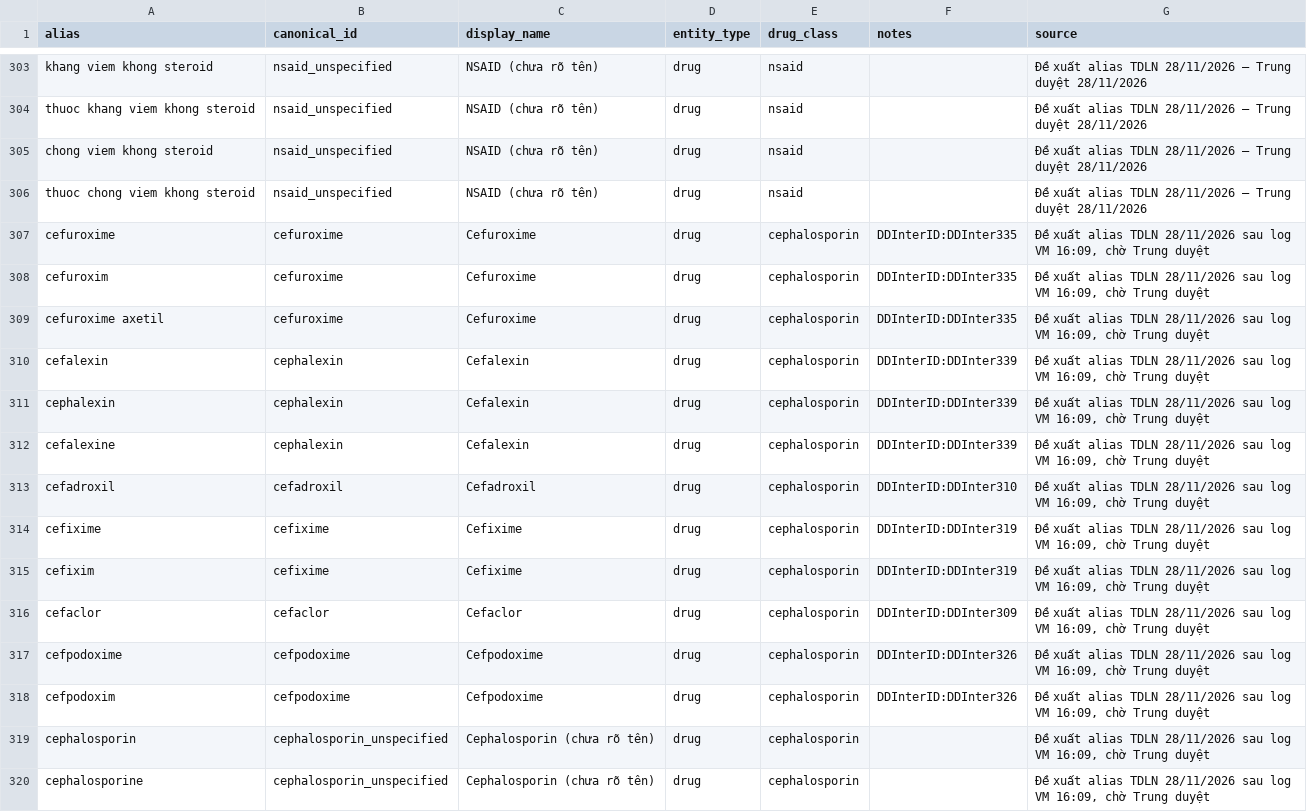
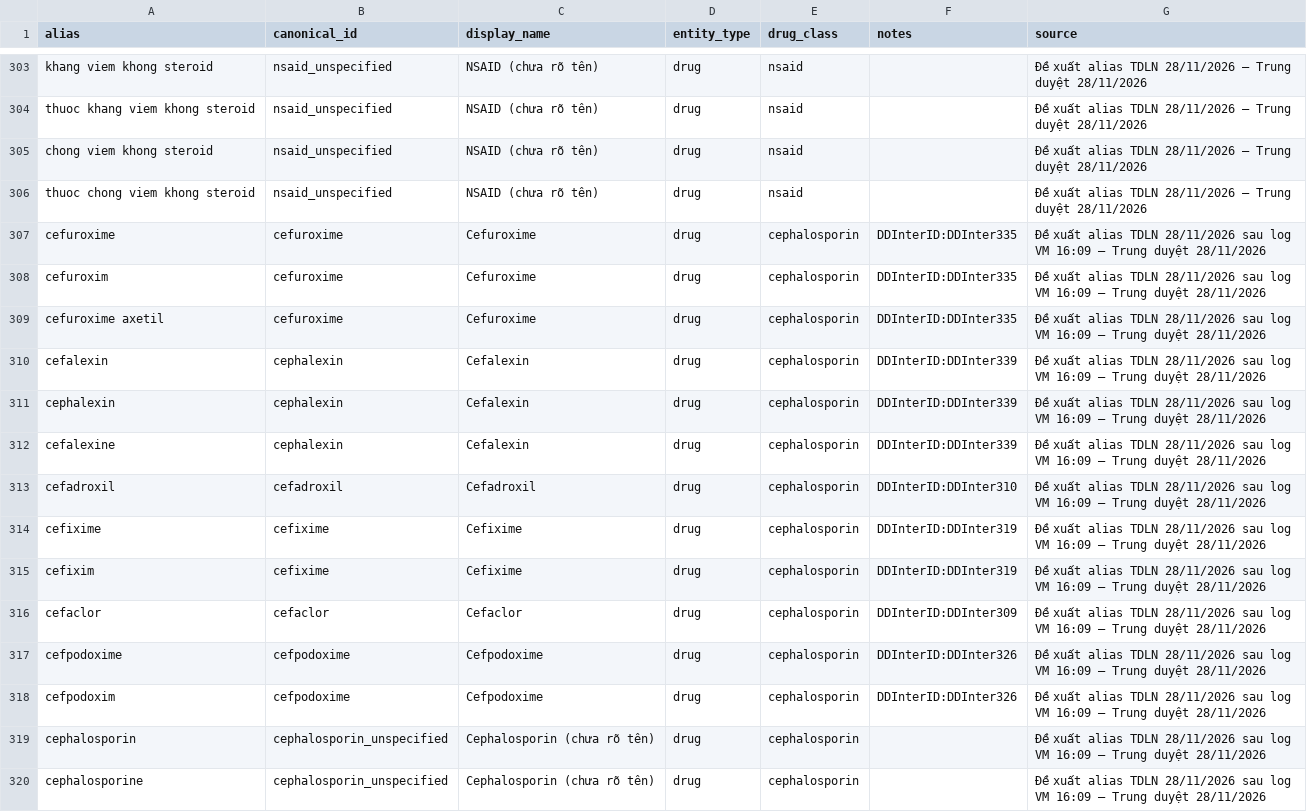
Before and after one commit to trungnb/K5-Day15-L3B-TDLN, a CSV file: data/entity_aliases.csv, drawn as a sheet; only a part is shown, gaps mark what is left out; the diff covers the shown part only.

```diff
--- a/data/entity_aliases.csv
+++ b/data/entity_aliases.csv
@@ -306,15 +306,15 @@ chong viem khong steroid,nsaid_unspecified,NSAID (chưa rõ tên),drug,nsaid,,Đ
 thuoc chong viem khong steroid,nsaid_unspecified,NSAID (chưa rõ tên),drug,nsaid,,Đề xuất alias TDLN 28/11/2026 — Trung duyệt 28/11/2026
-cefuroxime,cefuroxime,Cefuroxime,drug,cephalosporin,DDInterID:DDInter335,"Đề xuất alias TDLN 28/11/2026 sau log VM 16:09, chờ Trung duyệt"
-cefuroxim,cefuroxime,Cefuroxime,drug,cephalosporin,DDInterID:DDInter335,"Đề xuất alias TDLN 28/11/2026 sau log VM 16:09, chờ Trung duyệt"
-cefuroxime axetil,cefuroxime,Cefuroxime,drug,cephalosporin,DDInterID:DDInter335,"Đề xuất alias TDLN 28/11/2026 sau log VM 16:09, chờ Trung duyệt"
-cefalexin,cephalexin,Cefalexin,drug,cephalosporin,DDInterID:DDInter339,"Đề xuất alias TDLN 28/11/2026 sau log VM 16:09, chờ Trung duyệt"
-cephalexin,cephalexin,Cefalexin,drug,cephalosporin,DDInterID:DDInter339,"Đề xuất alias TDLN 28/11/2026 sau log VM 16:09, chờ Trung duyệt"
-cefalexine,cephalexin,Cefalexin,drug,cephalosporin,DDInterID:DDInter339,"Đề xuất alias TDLN 28/11/2026 sau log VM 16:09, chờ Trung duyệt"
-cefadroxil,cefadroxil,Cefadroxil,drug,cephalosporin,DDInterID:DDInter310,"Đề xuất alias TDLN 28/11/2026 sau log VM 16:09, chờ Trung duyệt"
-cefixime,cefixime,Cefixime,drug,cephalosporin,DDInterID:DDInter319,"Đề xuất alias TDLN 28/11/2026 sau log VM 16:09, chờ Trung duyệt"
-cefixim,cefixime,Cefixime,drug,cephalosporin,DDInterID:DDInter319,"Đề xuất alias TDLN 28/11/2026 sau log VM 16:09, chờ Trung duyệt"
-cefaclor,cefaclor,Cefaclor,drug,cephalosporin,DDInterID:DDInter309,"Đề xuất alias TDLN 28/11/2026 sau log VM 16:09, chờ Trung duyệt"
-cefpodoxime,cefpodoxime,Cefpodoxime,drug,cephalosporin,DDInterID:DDInter326,"Đề xuất alias TDLN 28/11/2026 sau log VM 16:09, chờ Trung duyệt"
-cefpodoxim,cefpodoxime,Cefpodoxime,drug,cephalosporin,DDInterID:DDInter326,"Đề xuất alias TDLN 28/11/2026 sau log VM 16:09, chờ Trung duyệt"
-cephalosporin,cephalosporin_unspecified,Cephalosporin (chưa rõ tên),drug,cephalosporin,,"Đề xuất alias TDLN 28/11/2026 sau log VM 16:09, chờ Trung duyệt"
-cephalosporine,cephalosporin_unspecified,Cephalosporin (chưa rõ tên),drug,cephalosporin,,"Đề xuất alias TDLN 28/11/2026 sau log VM 16:09, chờ Trung duyệt"
+cefuroxime,cefuroxime,Cefuroxime,drug,cephalosporin,DDInterID:DDInter335,Đề xuất alias TDLN 28/11/2026 sau log VM 16:09 — Trung duyệt 28/11/2026
+cefuroxim,cefuroxime,Cefuroxime,drug,cephalosporin,DDInterID:DDInter335,Đề xuất alias TDLN 28/11/2026 sau log VM 16:09 — Trung duyệt 28/11/2026
+cefuroxime axetil,cefuroxime,Cefuroxime,drug,cephalosporin,DDInterID:DDInter335,Đề xuất alias TDLN 28/11/2026 sau log VM 16:09 — Trung duyệt 28/11/2026
+cefalexin,cephalexin,Cefalexin,drug,cephalosporin,DDInterID:DDInter339,Đề xuất alias TDLN 28/11/2026 sau log VM 16:09 — Trung duyệt 28/11/2026
+cephalexin,cephalexin,Cefalexin,drug,cephalosporin,DDInterID:DDInter339,Đề xuất alias TDLN 28/11/2026 sau log VM 16:09 — Trung duyệt 28/11/2026
+cefalexine,cephalexin,Cefalexin,drug,cephalosporin,DDInterID:DDInter339,Đề xuất alias TDLN 28/11/2026 sau log VM 16:09 — Trung duyệt 28/11/2026
+cefadroxil,cefadroxil,Cefadroxil,drug,cephalosporin,DDInterID:DDInter310,Đề xuất alias TDLN 28/11/2026 sau log VM 16:09 — Trung duyệt 28/11/2026
+cefixime,cefixime,Cefixime,drug,cephalosporin,DDInterID:DDInter319,Đề xuất alias TDLN 28/11/2026 sau log VM 16:09 — Trung duyệt 28/11/2026
+cefixim,cefixime,Cefixime,drug,cephalosporin,DDInterID:DDInter319,Đề xuất alias TDLN 28/11/2026 sau log VM 16:09 — Trung duyệt 28/11/2026
+cefaclor,cefaclor,Cefaclor,drug,cephalosporin,DDInterID:DDInter309,Đề xuất alias TDLN 28/11/2026 sau log VM 16:09 — Trung duyệt 28/11/2026
+cefpodoxime,cefpodoxime,Cefpodoxime,drug,cephalosporin,DDInterID:DDInter326,Đề xuất alias TDLN 28/11/2026 sau log VM 16:09 — Trung duyệt 28/11/2026
+cefpodoxim,cefpodoxime,Cefpodoxime,drug,cephalosporin,DDInterID:DDInter326,Đề xuất alias TDLN 28/11/2026 sau log VM 16:09 — Trung duyệt 28/11/2026
+cephalosporin,cephalosporin_unspecified,Cephalosporin (chưa rõ tên),drug,cephalosporin,,Đề xuất alias TDLN 28/11/2026 sau log VM 16:09 — Trung duyệt 28/11/2026
+cephalosporine,cephalosporin_unspecified,Cephalosporin (chưa rõ tên),drug,cephalosporin,,Đề xuất alias TDLN 28/11/2026 sau log VM 16:09 — Trung duyệt 28/11/2026
```
Also changed, not shown: 34 edited cells elsewhere in this file, data/build/alias_specs.csv, data/clinical_risk_rules.csv, 5 other files.
